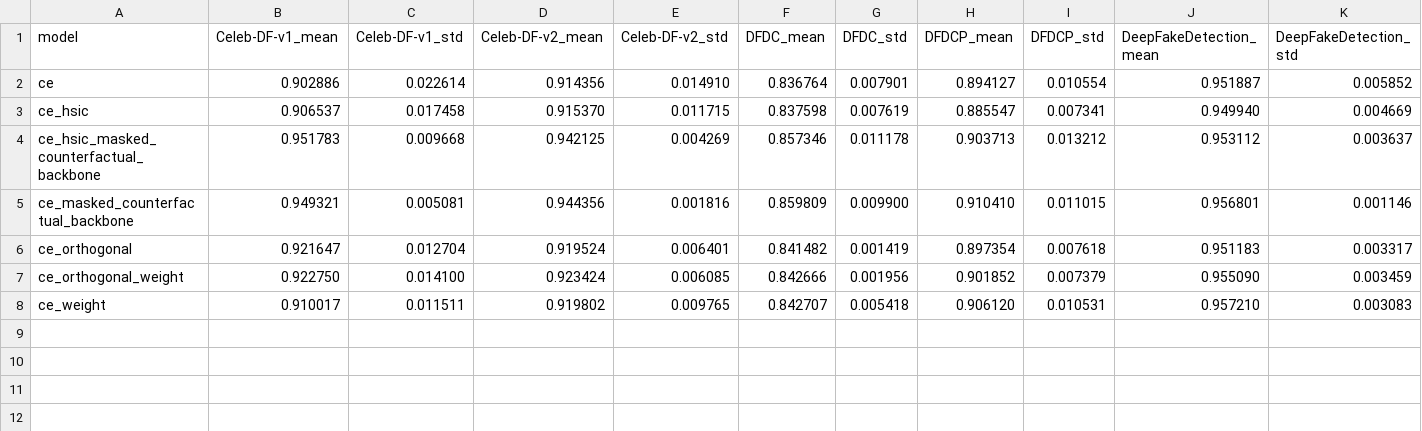
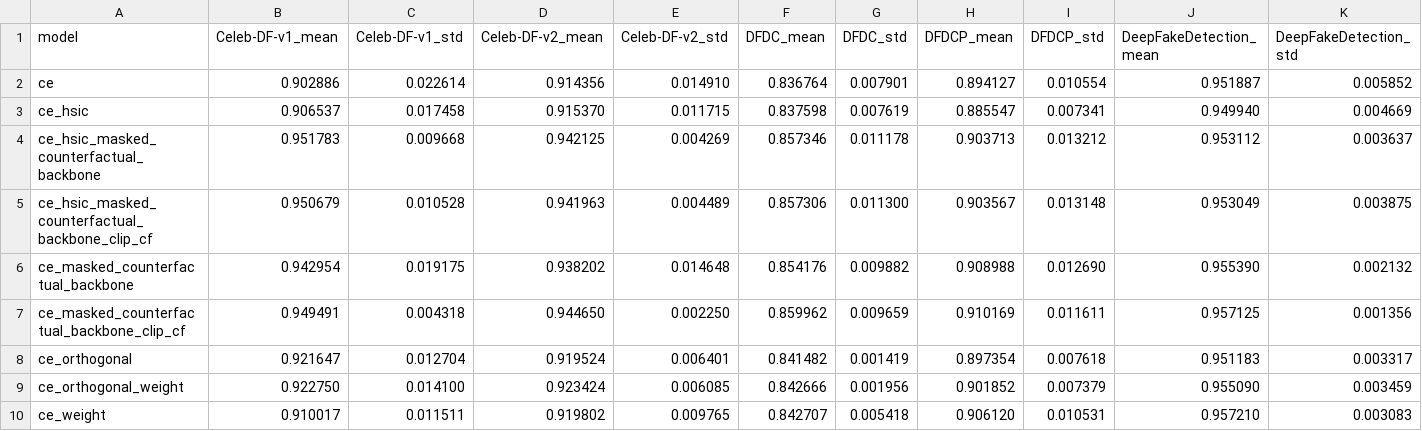
Before and after one commit to kaichenchai/DeepfakeBench, a CSV file: eval/cross-dataset-test/video_auc.csv, drawn as a sheet; only a part is shown; addresses are those after the commit; rows hold the shown columns only; the diff covers the shown part only; the diff names each change by its address in the sheet, - before the commit and + after, or states it on an @@ line.

```diff
--- a/eval/cross-dataset-test/video_auc.csv
+++ b/eval/cross-dataset-test/video_auc.csv
+row 5: ce_hsic_masked_counterfactual_backbone_clip_cf | 0.950679 | 0.010528 | 0.941963 | 0.004489 | 0.857306 | 0.011300 | 0.903567 | 0.013148 | 0.953049 | 0.003875
-B6 (Celeb-DF-v1_mean): 0.949321
+B6 (Celeb-DF-v1_mean): 0.942954
-C6 (Celeb-DF-v1_std): 0.005081
+C6 (Celeb-DF-v1_std): 0.019175
-D6 (Celeb-DF-v2_mean): 0.944356
+D6 (Celeb-DF-v2_mean): 0.938202
-E6 (Celeb-DF-v2_std): 0.001816
+E6 (Celeb-DF-v2_std): 0.014648
-F6 (DFDC_mean): 0.859809
+F6 (DFDC_mean): 0.854176
-G6 (DFDC_std): 0.009900
+G6 (DFDC_std): 0.009882
-H6 (DFDCP_mean): 0.910410
+H6 (DFDCP_mean): 0.908988
-I6 (DFDCP_std): 0.011015
+I6 (DFDCP_std): 0.012690
-J6 (DeepFakeDetection_mean): 0.956801
+J6 (DeepFakeDetection_mean): 0.955390
-K6 (DeepFakeDetection_std): 0.001146
+K6 (DeepFakeDetection_std): 0.002132
+row 7: ce_masked_counterfactual_backbone_clip_cf | 0.949491 | 0.004318 | 0.944650 | 0.002250 | 0.859962 | 0.009659 | 0.910169 | 0.011611 | 0.957125 | 0.001356
```
Also changed, not shown: 4 edited cells elsewhere in this file, eval/cross-dataset-test/acc.csv, eval/cross-dataset-test/ap.csv, 8 other files.
